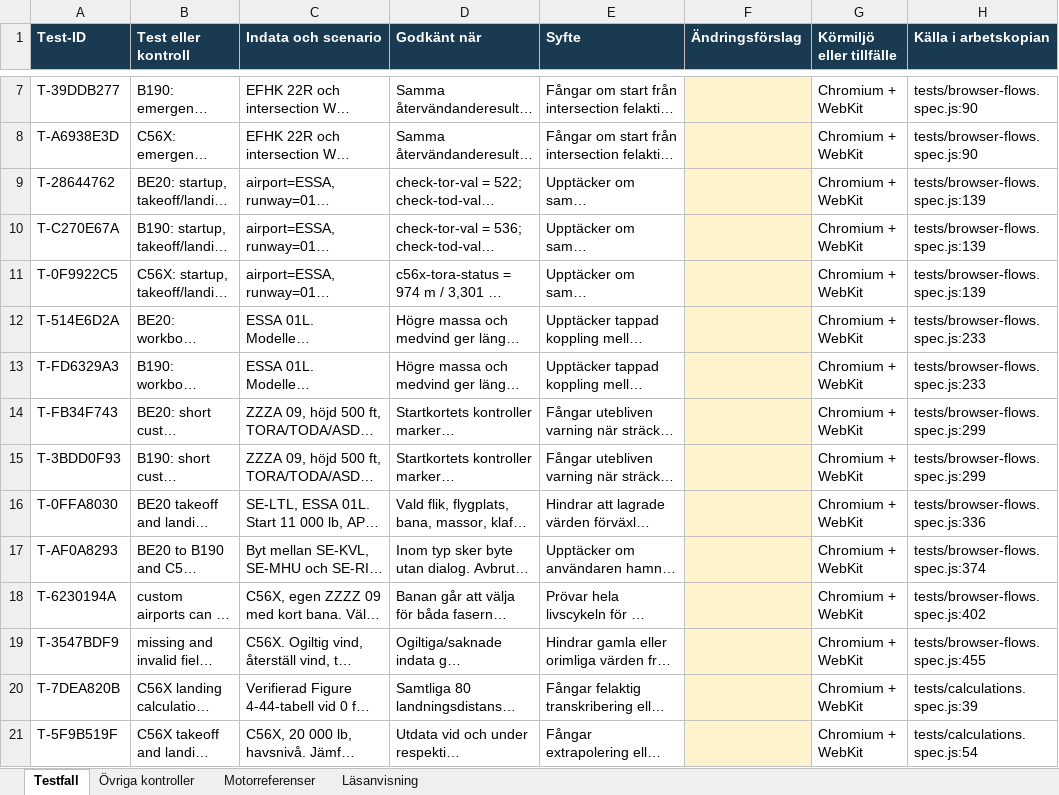
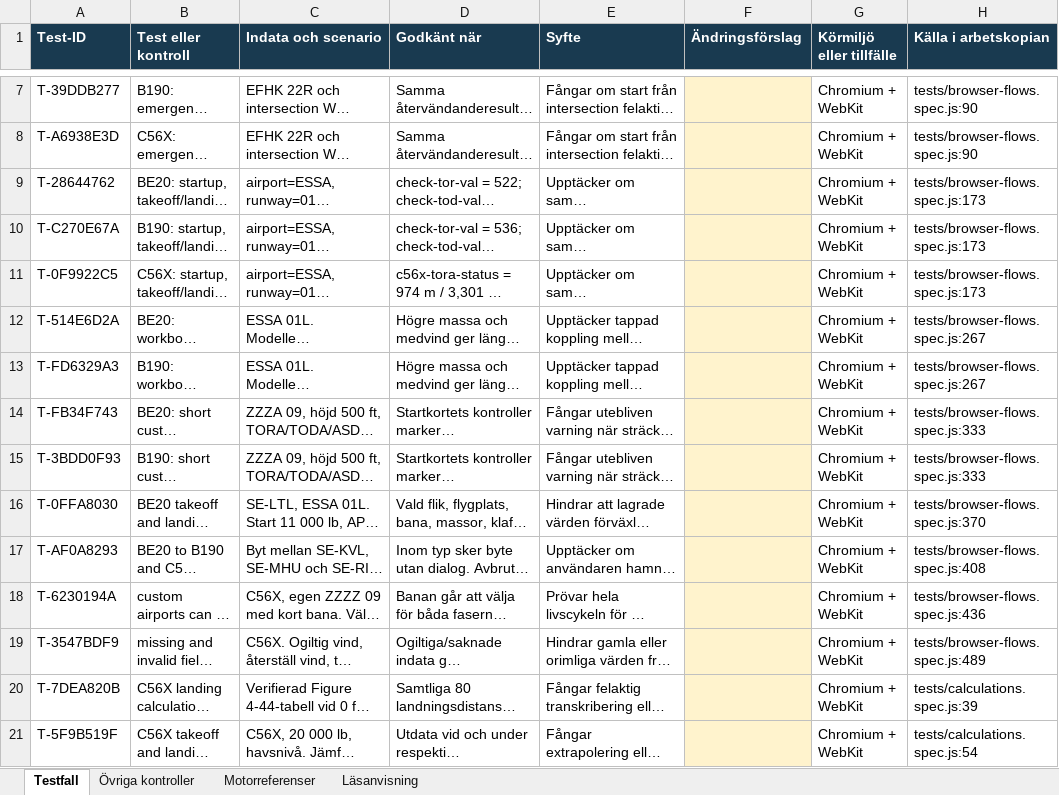
Before and after one commit to uppenberg/Beechcraft-Performance-EFB, an Excel workbook: outputs/testkatalog-20261118/Testkatalog-EFB.xlsx, sheet Testfall, drawn as a sheet; only a part is shown, gaps mark what is left out; long unchanged cells end in …; values as stored, in another font and other column widths than the file's, no borders; table styles not drawn; the diff covers the shown part only; the diff names each change by its address in the sheet, - before the commit and + after, or states it on an @@ line.

Commit message:
test(browser-flows): add catalog annotations to emergency return test
Adds catalog-input, catalog-pass, and catalog-purpose annotations describing the BE20 emergency return scenario with two calculated flap distances and a given LDA, plus expected amber status and warnings. Also updates the generated Testkatalog-EFB.xlsx output.

```diff
--- a/outputs/testkatalog-20261118/Testkatalog-EFB.xlsx (sheet Testfall)
+++ b/outputs/testkatalog-20261118/Testkatalog-EFB.xlsx (sheet Testfall)
-H9:H11 (Källa i arbetskopian): tests/browser-flows.spec.js:139
+H9:H11 (Källa i arbetskopian): tests/browser-flows.spec.js:173
-H12:H13 (Källa i arbetskopian): tests/browser-flows.spec.js:233
+H12:H13 (Källa i arbetskopian): tests/browser-flows.spec.js:267
-H14:H15 (Källa i arbetskopian): tests/browser-flows.spec.js:299
+H14:H15 (Källa i arbetskopian): tests/browser-flows.spec.js:333
-H16 (Källa i arbetskopian): tests/browser-flows.spec.js:336
+H16 (Källa i arbetskopian): tests/browser-flows.spec.js:370
-H17 (Källa i arbetskopian): tests/browser-flows.spec.js:374
+H17 (Källa i arbetskopian): tests/browser-flows.spec.js:408
-H18 (Källa i arbetskopian): tests/browser-flows.spec.js:402
+H18 (Källa i arbetskopian): tests/browser-flows.spec.js:436
-H19 (Källa i arbetskopian): tests/browser-flows.spec.js:455
+H19 (Källa i arbetskopian): tests/browser-flows.spec.js:489
```
Also changed, not shown: 1 added row and 9 edited cells elsewhere in this sheet, sheet Läsanvisning, 1 other file.
